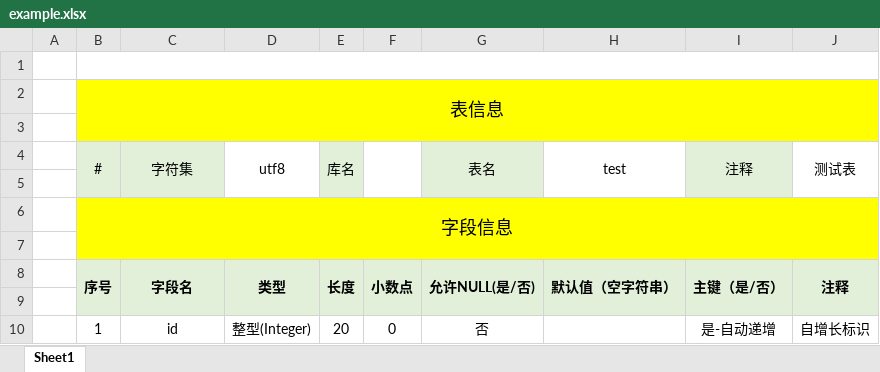
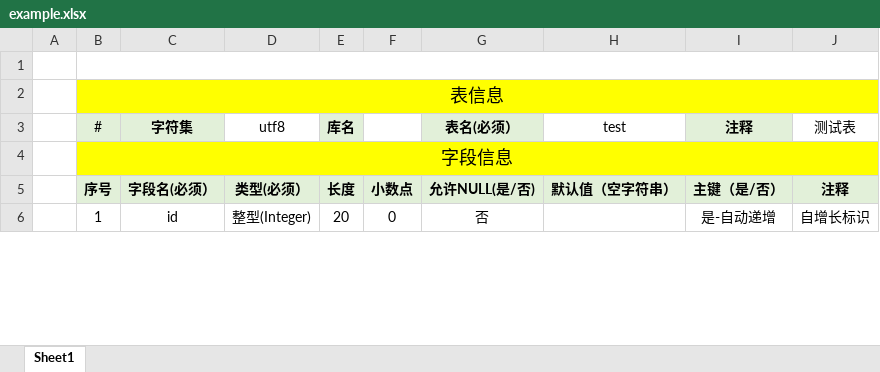
Before and after one commit to zhouhailin/simple-database-designer, an Excel workbook: example/example.xlsx, sheet Sheet1, drawn as a sheet; only a part is shown; values as stored, in another font and other column widths than the file's, no borders; removed rows and columns are numbered as before the commit, all else as after; the diff covers the shown part only; the diff names each change by its address in the sheet, - before the commit and + after, or states it on an @@ line.

```diff
--- a/example/example.xlsx (sheet Sheet1)
+++ b/example/example.xlsx (sheet Sheet1)
-row 3: (empty)
-B4:B5 merged
-C3 bold: off
+C3 bold: on
-C4:C5 merged
-D4:D5 merged
-E3 bold: off
+E3 bold: on
-E4:E5 merged
-F4:F5 merged
-G3: 表名
+G3: 表名(必须）
-G3 bold: off
+G3 bold: on
-G4:G5 merged
-H4:H5 merged
-I3 bold: off
+I3 bold: on
-I4:I5 merged
-J4:J5 merged
-row 5: (empty)
-row 7: (empty)
-B8:B9 merged
-C5 (字符集): 字段名
+C5 (字符集): 字段名(必须）
-C8:C9 merged
-D5 (utf8): 类型
+D5 (utf8): 类型(必须）
-D8:D9 merged
-E8:E9 merged
-F8:F9 merged
-G8:G9 merged
-H8:H9 merged
-I8:I9 merged
-J8:J9 merged
-row 9: (empty)
-B10:B11 merged
-C10:C11 merged
-D10:D11 merged
-E10:E11 merged
-F10:F11 merged
-G10:G11 merged
-H10:H11 merged
-I10:I11 merged
-J10:J11 merged
```
Also changed, not shown: 10 added rows, 181 removed rows, 6 moved rows, 10 edited cells and merged cells elsewhere in this sheet, 9 other files.
